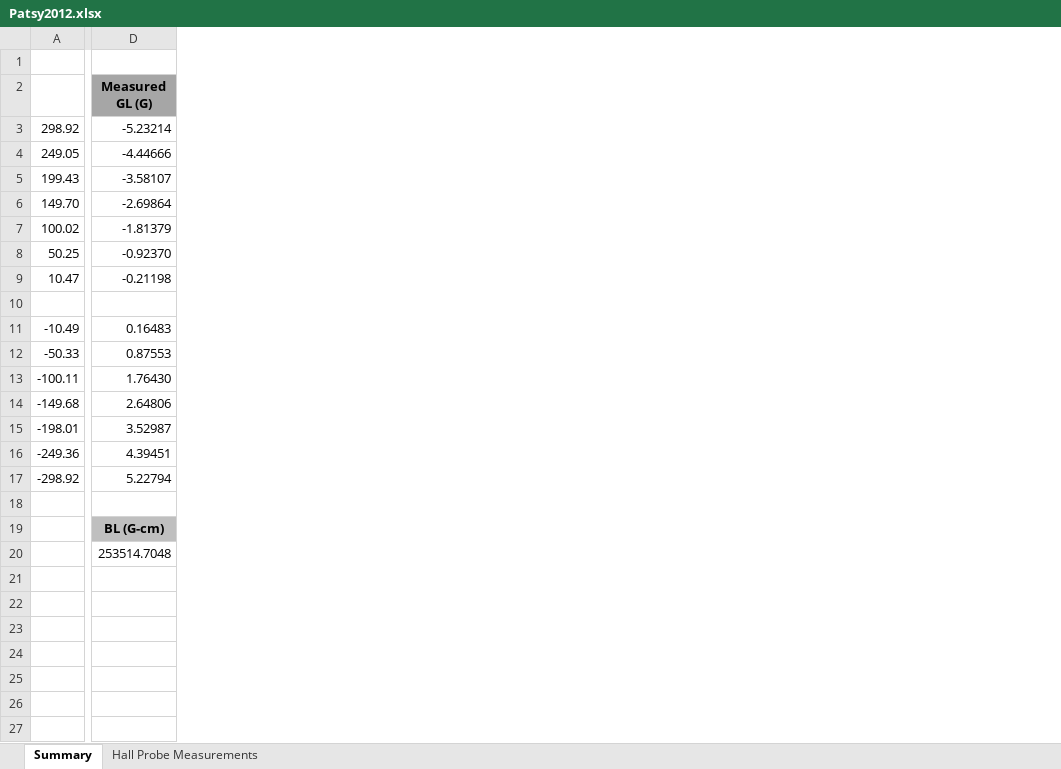
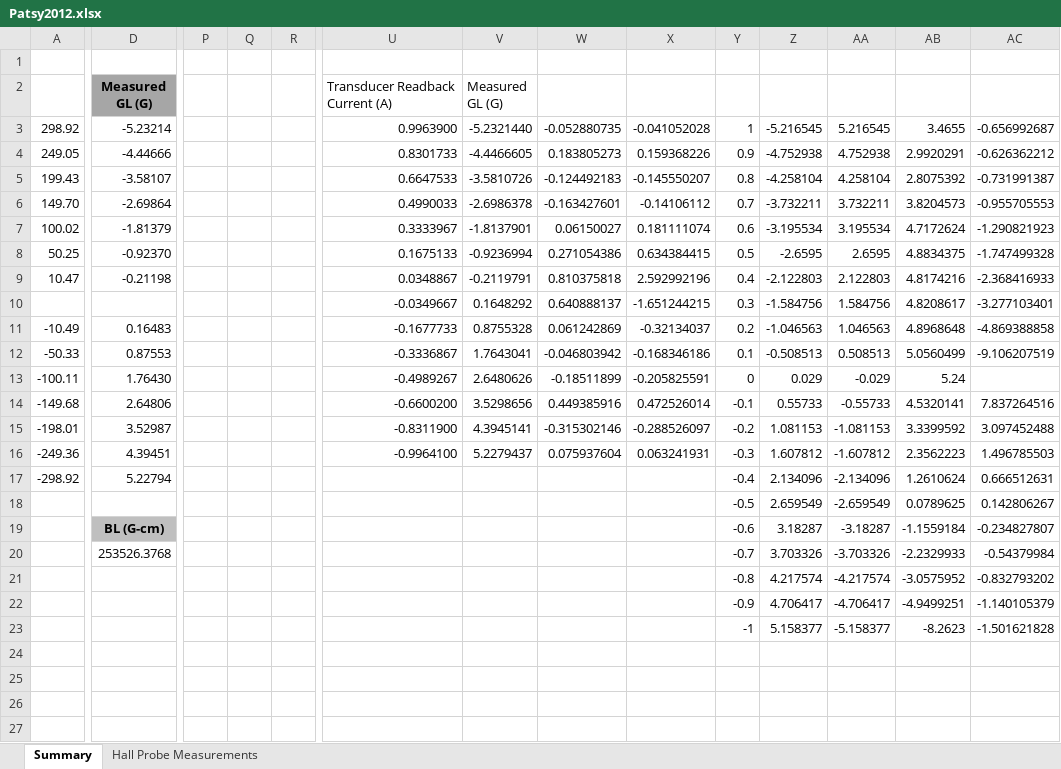
Before and after one commit to jonesdc76/MollerPolarimetry, an Excel workbook: quads/Patsy2012.xlsx, sheet Summary, drawn as a sheet; only a part is shown, gaps mark what is left out; values as stored, in another font and other column widths than the file's, no borders; charts and pictures not drawn; rows hold the shown columns only; ↵ is a line break in a cell; the diff covers the shown part only; the diff names each change by its address in the sheet, - before the commit and + after, or states it on an @@ line.

```diff
--- a/quads/Patsy2012.xlsx (sheet Summary)
+++ b/quads/Patsy2012.xlsx (sheet Summary)
+column P, empty
+column Q, empty
+column R, empty
+column U, rows 2-16: Transducer Readback ↵ Current (A) | 0.9963900 | 0.8301733 | 0.6647533 | 0.4990033 | 0.3333967 | 0.1675133 | 0.0348867 | -0.0349667 | -0.1677733 | -0.3336867 | -0.4989267 | -0.6600200 | -0.8311900 | -0.9964100
+column V, rows 2-16: Measured ↵ GL (G) | -5.2321440 | -4.4466605 | -3.5810726 | -2.6986378 | -1.8137901 | -0.9236994 | -0.2119791 | 0.1648292 | 0.8755328 | 1.7643041 | 2.6480626 | 3.5298656 | 4.3945141 | 5.2279437
+column W, rows 3-16: -0.052880735 | 0.183805273 | -0.124492183 | -0.163427601 | 0.06150027 | 0.271054386 | 0.810375818 | 0.640888137 | 0.061242869 | -0.046803942 | -0.18511899 | 0.449385916 | -0.315302146 | 0.075937604
+column X, rows 3-16: -0.041052028 | 0.159368226 | -0.145550207 | -0.14106112 | 0.181111074 | 0.634384415 | 2.592992196 | -1.651244215 | -0.32134037 | -0.168346186 | -0.205825591 | 0.472526014 | -0.288526097 | 0.063241931
+column Y, rows 3-23: 1 | 0.9 | 0.8 | 0.7 | 0.6 | 0.5 | 0.4 | 0.3 | 0.2 | 0.1 | 0 | -0.1 | -0.2 | -0.3 | -0.4 | -0.5 | -0.6 | -0.7 | -0.8 | -0.9 | -1
+column Z, rows 3-23: -5.216545 | -4.752938 | -4.258104 | -3.732211 | -3.195534 | -2.6595 | -2.122803 | -1.584756 | -1.046563 | -0.508513 | 0.029 | 0.55733 | 1.081153 | 1.607812 | 2.134096 | 2.659549 | 3.18287 | 3.703326 | 4.217574 | 4.706417 | 5.158377
+column AA, rows 3-23: 5.216545 | 4.752938 | 4.258104 | 3.732211 | 3.195534 | 2.6595 | 2.122803 | 1.584756 | 1.046563 | 0.508513 | -0.029 | -0.55733 | -1.081153 | -1.607812 | -2.134096 | -2.659549 | -3.18287 | -3.703326 | -4.217574 | -4.706417 | -5.158377
+column AB, rows 3-23: 3.4655 | 2.9920291 | 2.8075392 | 3.8204573 | 4.7172624 | 4.8834375 | 4.8174216 | 4.8208617 | 4.8968648 | 5.0560499 | 5.24 | 4.5320141 | 3.3399592 | 2.3562223 | 1.2610624 | 0.0789625 | -1.1559184 | -2.2329933 | -3.0575952 | -4.9499251 | -8.2623
+column AC, rows 3-23: -0.656992687 | -0.626362212 | -0.731991387 | -0.955705553 | -1.290821923 | -1.747499328 | -2.368416933 | -3.277103401 | -4.869388858 | -9.106207519 |  | 7.837264516 | 3.097452488 | 1.496785503 | 0.666512631 | 0.142806267 | -0.234827807 | -0.54379984 | -0.832793202 | -1.140105379 | -1.501621828
-row 18: (empty)
+row 18:  |  |  |  |  |  |  |  |  | -0.5 | 2.659549 | -2.659549 | 0.0789625 | 0.142806267
-D20: 253514.7048
+D20: 253526.3768
-row 21: (empty)
+row 21:  |  |  |  |  |  |  |  |  | -0.8 | 4.217574 | -4.217574 | -3.0575952 | -0.832793202
```
Also changed, not shown: 2 added columns elsewhere in this sheet, sheet Hall Probe Measurements, charts or pictures, 9 other files.
